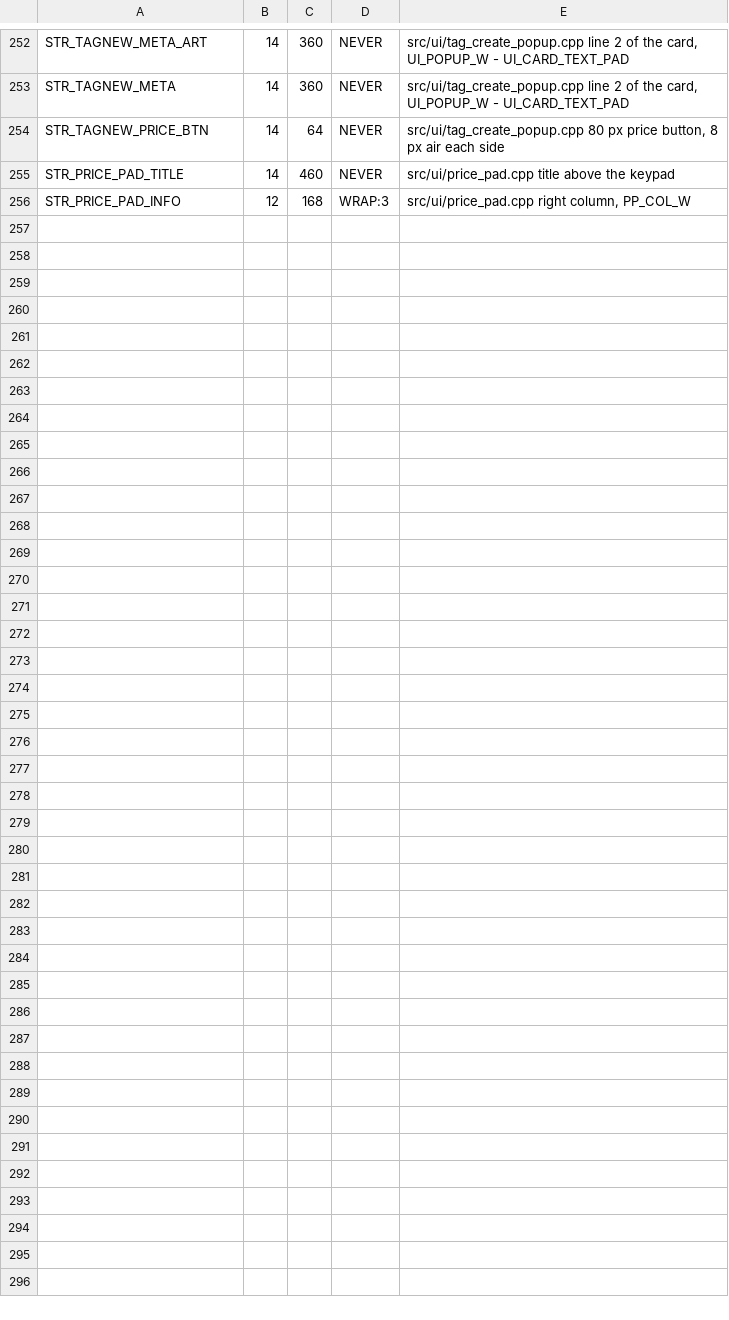
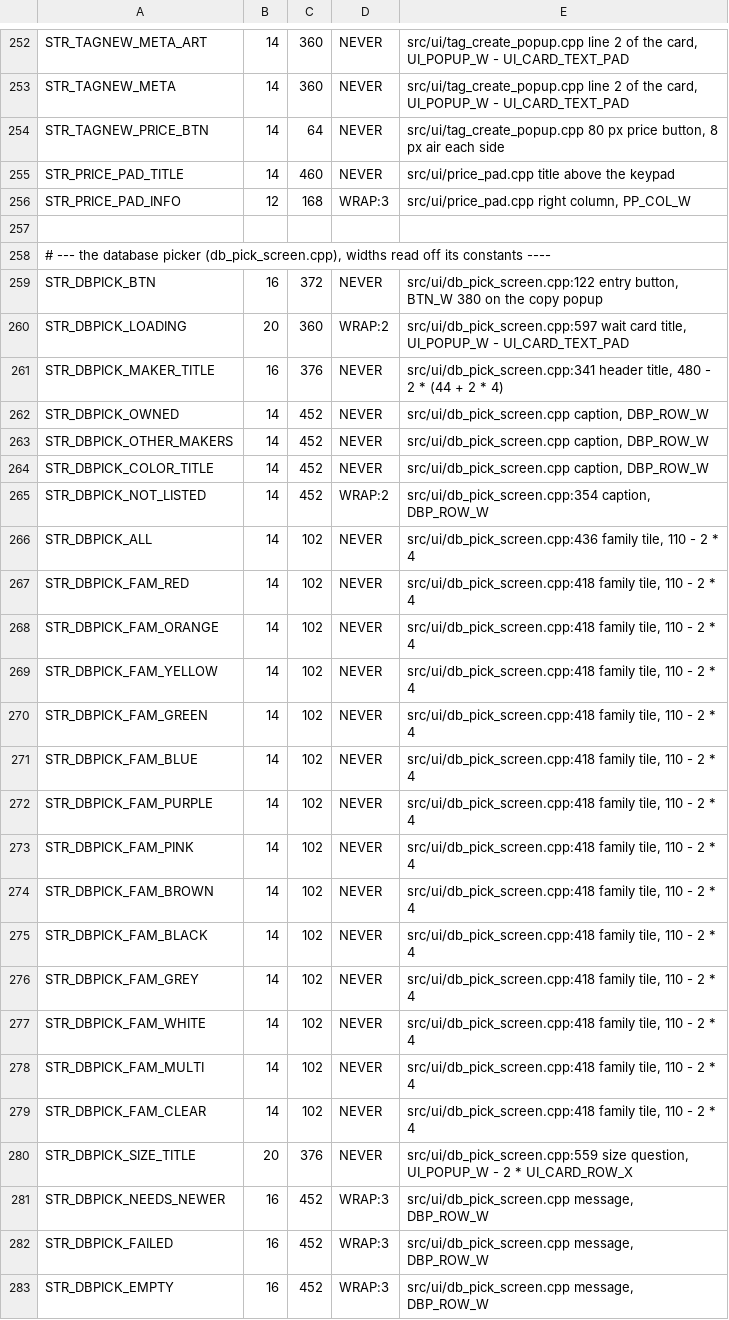
Before and after one commit to Niko11111/SpoolmanScale, a TSV file: tools/ui_budgets.tsv, drawn as a sheet; only a part is shown, gaps mark what is left out.

Commit message:
feat(tag): a spool without a maker's chip is picked from the filament database - maker, material, colour, size - and created with the blank tag linked (v0.8.3-beta.18)
"New / Copy" on a blank NTAG offers "New from database" when the backend is
Spoolman 0.27 or newer. Makers already in the inventory come first, the rest
A-Z with a letter strip; long colour lists are split into colour families.
The picked entry goes straight into the plan via its external_id, so a
second spool of the same filament reuses it instead of creating a duplicate.
The index streams the whole SpoolmanDB element by element on core 0 and
stays cached for 24 h; the entry list is paged from the search and freed
when the picker closes.

```diff
--- a/tools/ui_budgets.tsv
+++ b/tools/ui_budgets.tsv
@@ -256 +256,28 @@ STR_PRICE_PAD_TITLE	14	460	NEVER	src/ui/price_pad.cpp title above the keypad
 STR_PRICE_PAD_INFO	12	168	WRAP:3	src/ui/price_pad.cpp right column, PP_COL_W
+
+# --- the database picker (db_pick_screen.cpp), widths read off its constants ----
+STR_DBPICK_BTN	16	372	NEVER	src/ui/db_pick_screen.cpp:122 entry button, BTN_W 380 on the copy popup
+STR_DBPICK_LOADING	20	360	WRAP:2	src/ui/db_pick_screen.cpp:597 wait card title, UI_POPUP_W - UI_CARD_TEXT_PAD
+STR_DBPICK_MAKER_TITLE	16	376	NEVER	src/ui/db_pick_screen.cpp:341 header title, 480 - 2 * (44 + 2 * 4)
+STR_DBPICK_OWNED	14	452	NEVER	src/ui/db_pick_screen.cpp caption, DBP_ROW_W
+STR_DBPICK_OTHER_MAKERS	14	452	NEVER	src/ui/db_pick_screen.cpp caption, DBP_ROW_W
+STR_DBPICK_COLOR_TITLE	14	452	NEVER	src/ui/db_pick_screen.cpp caption, DBP_ROW_W
+STR_DBPICK_NOT_LISTED	14	452	WRAP:2	src/ui/db_pick_screen.cpp:354 caption, DBP_ROW_W
+STR_DBPICK_ALL	14	102	NEVER	src/ui/db_pick_screen.cpp:436 family tile, 110 - 2 * 4
+STR_DBPICK_FAM_RED	14	102	NEVER	src/ui/db_pick_screen.cpp:418 family tile, 110 - 2 * 4
+STR_DBPICK_FAM_ORANGE	14	102	NEVER	src/ui/db_pick_screen.cpp:418 family tile, 110 - 2 * 4
+STR_DBPICK_FAM_YELLOW	14	102	NEVER	src/ui/db_pick_screen.cpp:418 family tile, 110 - 2 * 4
+STR_DBPICK_FAM_GREEN	14	102	NEVER	src/ui/db_pick_screen.cpp:418 family tile, 110 - 2 * 4
+STR_DBPICK_FAM_BLUE	14	102	NEVER	src/ui/db_pick_screen.cpp:418 family tile, 110 - 2 * 4
+STR_DBPICK_FAM_PURPLE	14	102	NEVER	src/ui/db_pick_screen.cpp:418 family tile, 110 - 2 * 4
+STR_DBPICK_FAM_PINK	14	102	NEVER	src/ui/db_pick_screen.cpp:418 family tile, 110 - 2 * 4
+STR_DBPICK_FAM_BROWN	14	102	NEVER	src/ui/db_pick_screen.cpp:418 family tile, 110 - 2 * 4
+STR_DBPICK_FAM_BLACK	14	102	NEVER	src/ui/db_pick_screen.cpp:418 family tile, 110 - 2 * 4
+STR_DBPICK_FAM_GREY	14	102	NEVER	src/ui/db_pick_screen.cpp:418 family tile, 110 - 2 * 4
+STR_DBPICK_FAM_WHITE	14	102	NEVER	src/ui/db_pick_screen.cpp:418 family tile, 110 - 2 * 4
+STR_DBPICK_FAM_MULTI	14	102	NEVER	src/ui/db_pick_screen.cpp:418 family tile, 110 - 2 * 4
+STR_DBPICK_FAM_CLEAR	14	102	NEVER	src/ui/db_pick_screen.cpp:418 family tile, 110 - 2 * 4
+STR_DBPICK_SIZE_TITLE	20	376	NEVER	src/ui/db_pick_screen.cpp:559 size question, UI_POPUP_W - 2 * UI_CARD_ROW_X
+STR_DBPICK_NEEDS_NEWER	16	452	WRAP:3	src/ui/db_pick_screen.cpp message, DBP_ROW_W
+STR_DBPICK_FAILED	16	452	WRAP:3	src/ui/db_pick_screen.cpp message, DBP_ROW_W
+STR_DBPICK_EMPTY	16	452	WRAP:3	src/ui/db_pick_screen.cpp message, DBP_ROW_W
```
Also changed, not shown: 25 other files.
